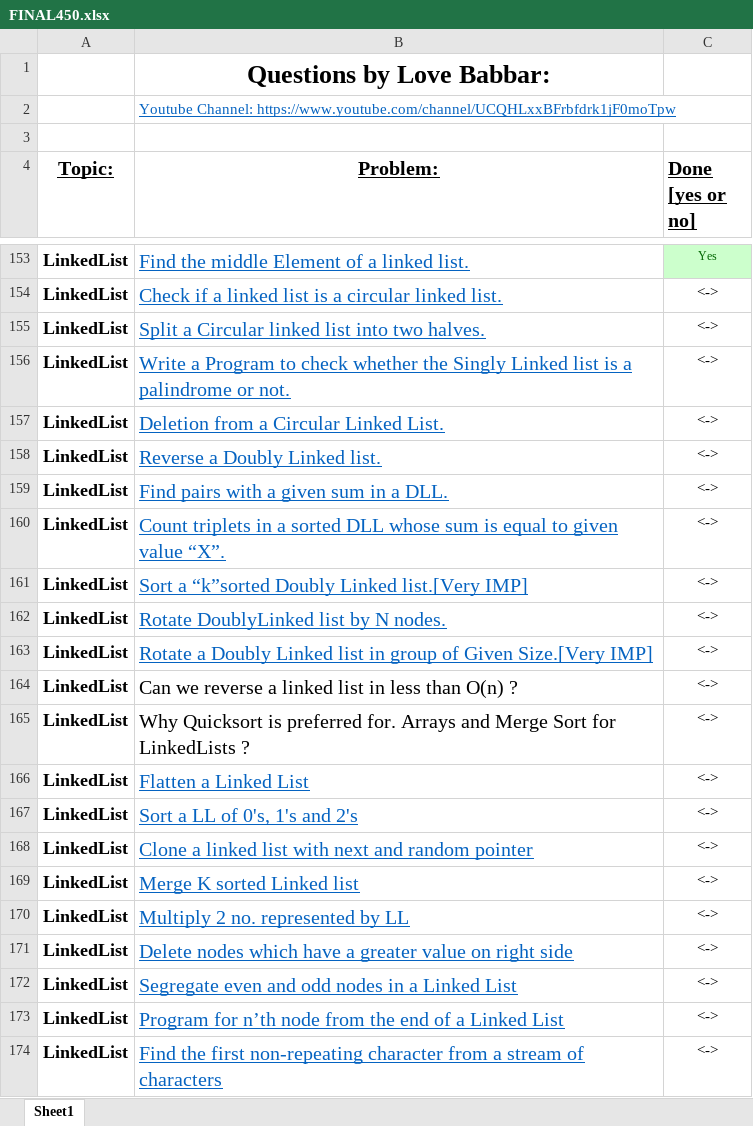
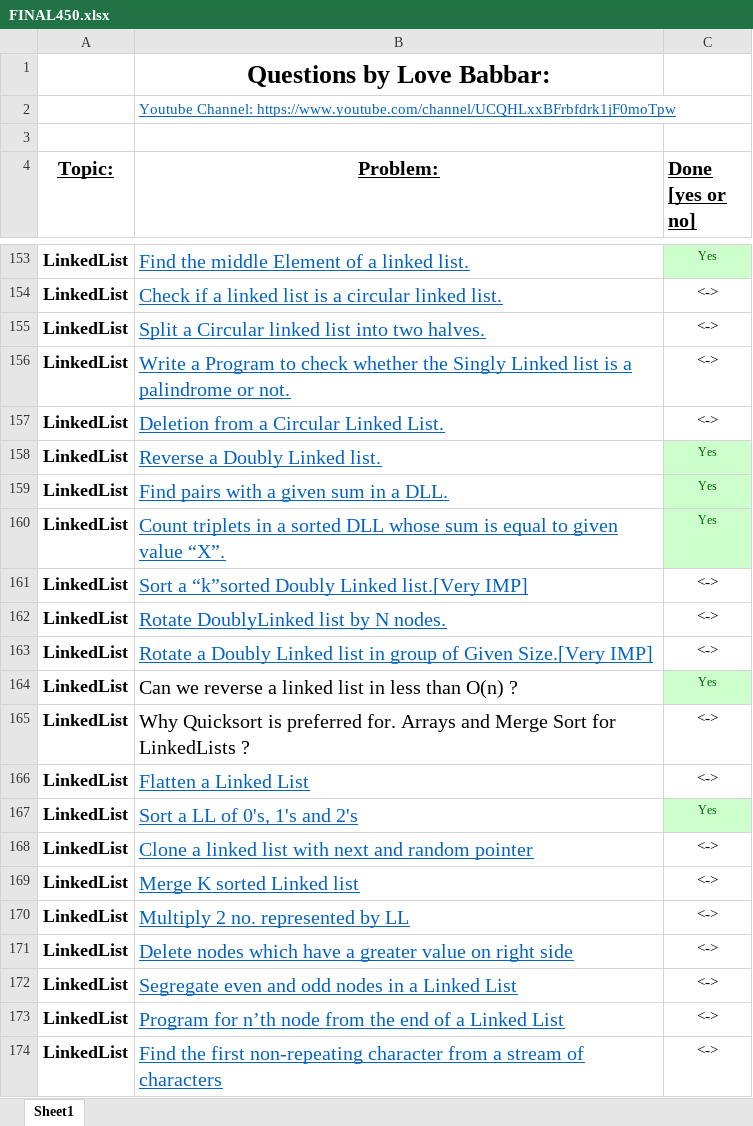
Before and after one commit to akshatprogrammer/450_DSA, an Excel workbook: FINAL450.xlsx, sheet Sheet1, drawn as a sheet; only a part is shown, gaps mark what is left out; values as stored, in another font and other column widths than the file's, no borders; the diff names each change by its address in the sheet, - before the commit and + after, or states it on an @@ line.

Commit message:
updated

```diff
--- a/FINAL450.xlsx (sheet Sheet1)
+++ b/FINAL450.xlsx (sheet Sheet1)
-C158:C160 (Done [yes or no]): <->
+C158:C160 (Done [yes or no]): Yes
@@ C158:C160 fill: none → #CCFFCC, text colour: black → #006600, text size: smaller @@
-C164 (Done [yes or no]): <->
+C164 (Done [yes or no]): Yes
@@ C164 fill: none → #CCFFCC, text colour: black → #006600, text size: smaller @@
-C167 (Done [yes or no]): <->
+C167 (Done [yes or no]): Yes
@@ C167 fill: none → #CCFFCC, text colour: black → #006600, text size: smaller @@
```
